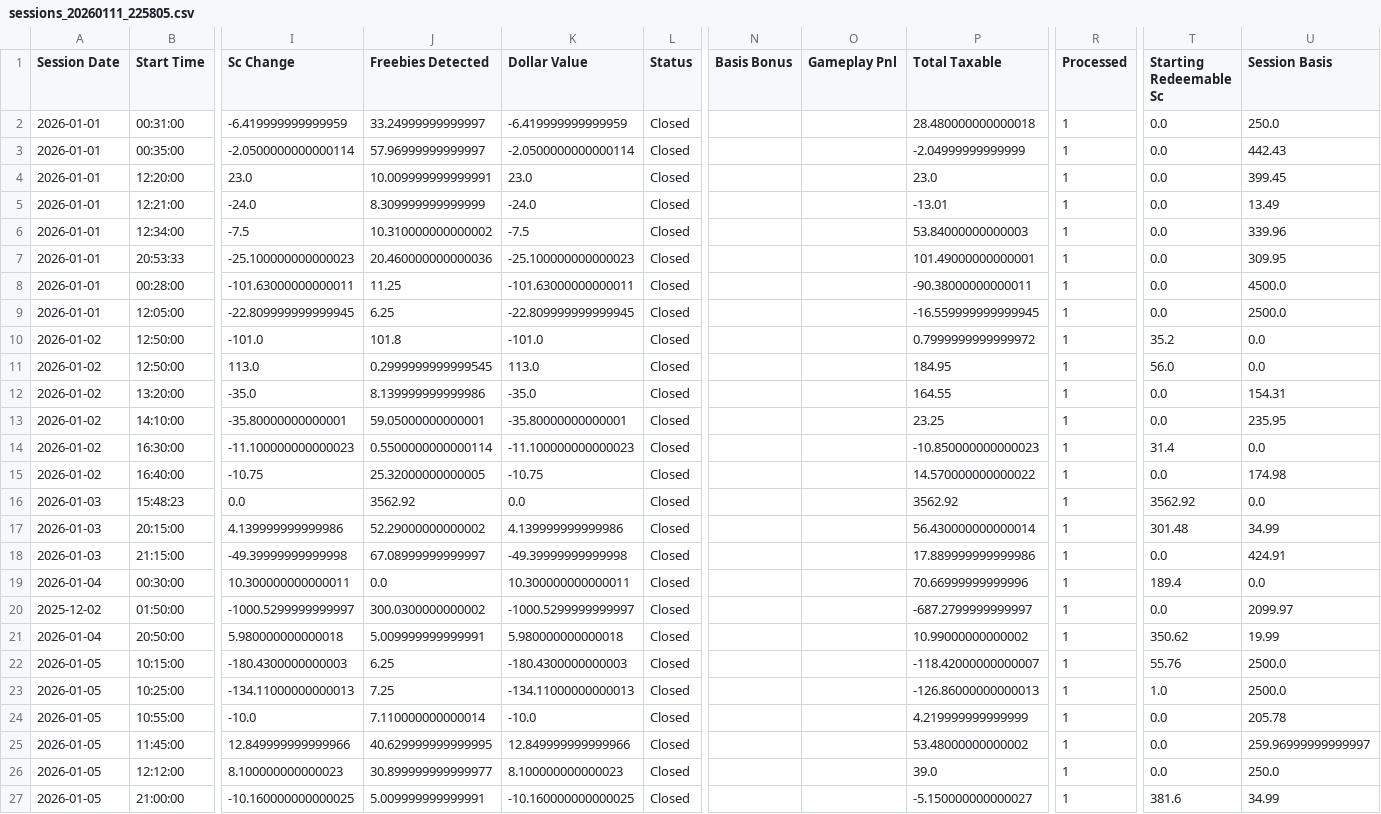
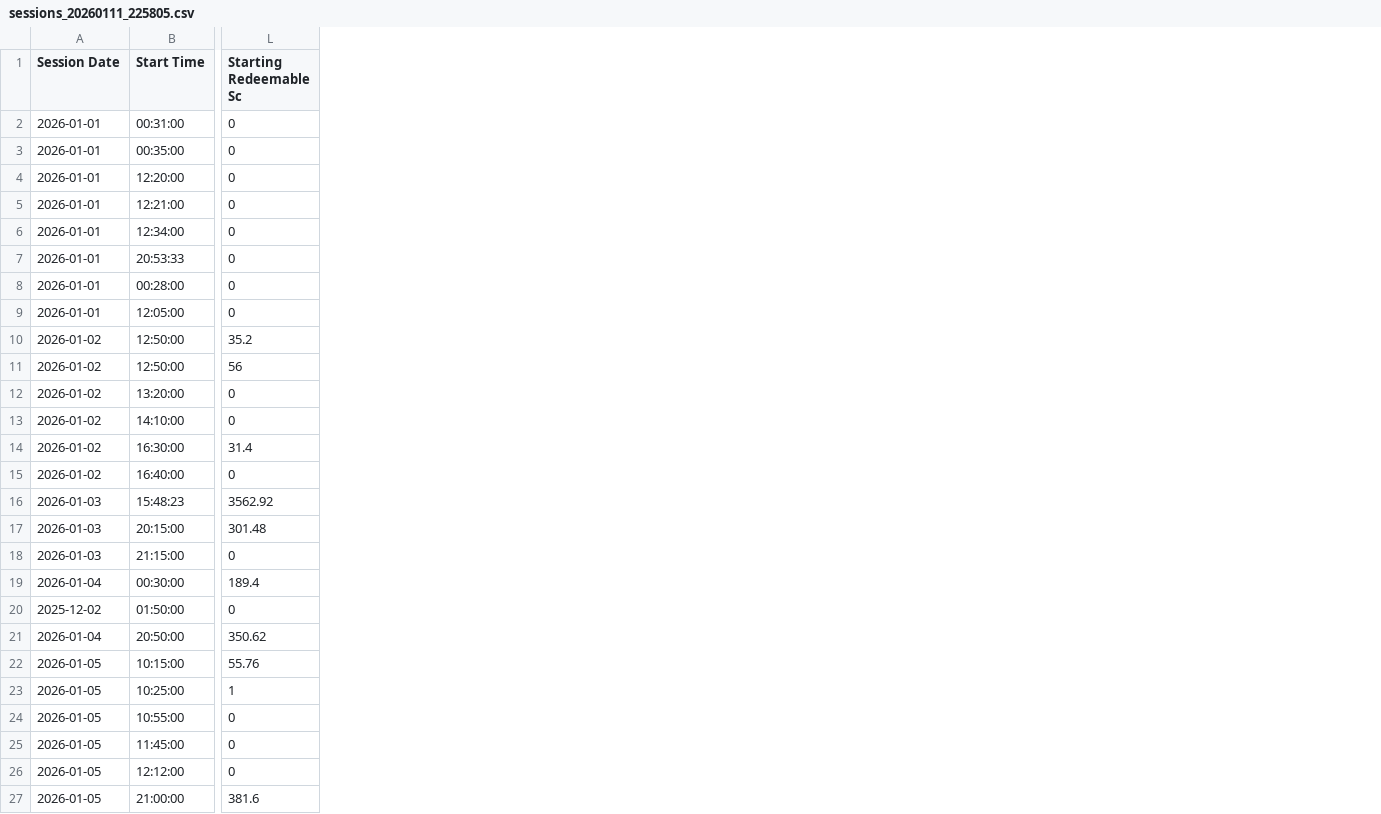
Before and after one commit to foo-yay/Sezzions, a CSV file: csv/sessions_20260111_225805.csv, drawn as a sheet; only a part is shown, gaps mark what is left out; removed rows and columns are numbered as before the commit, all else as after; the diff covers the shown part only; the diff names each change by its address in the sheet, - before the commit and + after, or states it on an @@ line.

```diff
--- a/csv/sessions_20260111_225805.csv
+++ b/csv/sessions_20260111_225805.csv
-column I (Sc Change), rows 2-27: -6.419999999999959 | -2.0500000000000114 | 23.0 | -24.0 | -7.5 | -25.100000000000023 | -101.63000000000011 | -22.809999999999945 | -101.0 | 113.0 | -35.0 | -35.80000000000001 | -11.100000000000023 | -10.75 | 0.0 | 4.139999999999986 | -49.39999999999998 | 10.300000000000011 | -1000.5299999999997 | 5.980000000000018 | -180.4300000000003 | -134.11000000000013 | -10.0 | 12.849999999999966 | 8.100000000000023 | -10.160000000000025
-column J (Freebies Detected), rows 2-27: 33.24999999999997 | 57.96999999999997 | 10.009999999999991 | 8.309999999999999 | 10.310000000000002 | 20.460000000000036 | 11.25 | 6.25 | 101.8 | 0.2999999999999545 | 8.139999999999986 | 59.05000000000001 | 0.5500000000000114 | 25.32000000000005 | 3562.92 | 52.29000000000002 | 67.08999999999997 | 0.0 | 300.0300000000002 | 5.009999999999991 | 6.25 | 7.25 | 7.110000000000014 | 40.629999999999995 | 30.899999999999977 | 5.009999999999991
-column K (Dollar Value), rows 2-27: -6.419999999999959 | -2.0500000000000114 | 23.0 | -24.0 | -7.5 | -25.100000000000023 | -101.63000000000011 | -22.809999999999945 | -101.0 | 113.0 | -35.0 | -35.80000000000001 | -11.100000000000023 | -10.75 | 0.0 | 4.139999999999986 | -49.39999999999998 | 10.300000000000011 | -1000.5299999999997 | 5.980000000000018 | -180.4300000000003 | -134.11000000000013 | -10.0 | 12.849999999999966 | 8.100000000000023 | -10.160000000000025
-column L (Status), rows 2-27: all Closed
-column N (Basis Bonus), empty
-column O (Gameplay Pnl), empty
-column P (Total Taxable), rows 2-27: 28.480000000000018 | -2.04999999999999 | 23.0 | -13.01 | 53.84000000000003 | 101.49000000000001 | -90.38000000000011 | -16.559999999999945 | 0.7999999999999972 | 184.95 | 164.55 | 23.25 | -10.850000000000023 | 14.570000000000022 | 3562.92 | 56.430000000000014 | 17.889999999999986 | 70.66999999999996 | -687.2799999999997 | 10.99000000000002 | -118.42000000000007 | -126.86000000000013 | 4.219999999999999 | 53.48000000000002 | 39.0 | -5.150000000000027
-column R (Processed), rows 2-27: all 1
-column U (Session Basis), rows 2-27: 250.0 | 442.43 | 399.45 | 13.49 | 339.96 | 309.95 | 4500.0 | 2500.0 | 0.0 | 0.0 | 154.31 | 235.95 | 0.0 | 174.98 | 0.0 | 34.99 | 424.91 | 0.0 | 2099.97 | 19.99 | 2500.0 | 2500.0 | 205.78 | 259.96999999999997 | 250.0 | 34.99
-L2:L9 (Starting Redeemable Sc): 0.0
+L2:L9 (Starting Redeemable Sc): 0
-L11 (Starting Redeemable Sc): 56.0
+L11 (Starting Redeemable Sc): 56
-L12:L13 (Starting Redeemable Sc): 0.0
+L12:L13 (Starting Redeemable Sc): 0
-L15 (Starting Redeemable Sc): 0.0
+L15 (Starting Redeemable Sc): 0
-L18 (Starting Redeemable Sc): 0.0
+L18 (Starting Redeemable Sc): 0
-L20 (Starting Redeemable Sc): 0.0
+L20 (Starting Redeemable Sc): 0
-L23 (Starting Redeemable Sc): 1.0
+L23 (Starting Redeemable Sc): 1
-L24:L26 (Starting Redeemable Sc): 0.0
+L24:L26 (Starting Redeemable Sc): 0
```
Also changed, not shown: 8 removed columns and 12 edited cells elsewhere in this file, csv/purchases_20260111_225427.csv, 14 other files.
